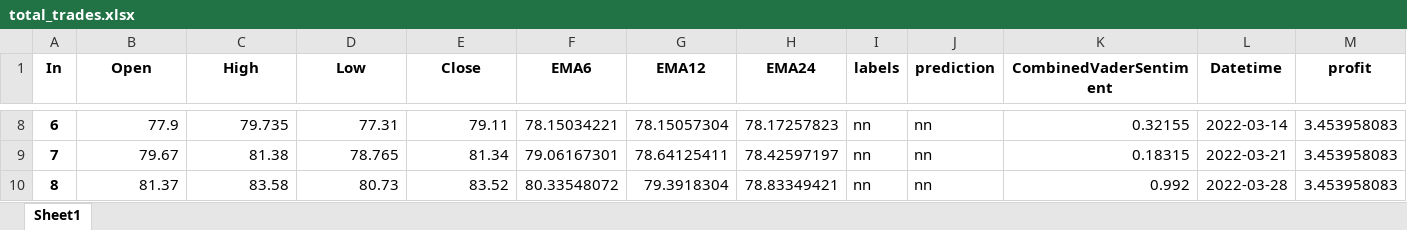
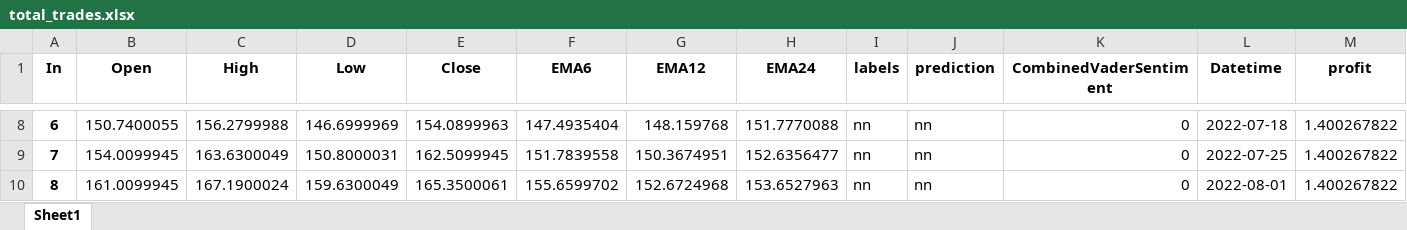
Before and after one commit to webclinic017/StockPricePredictor-eod, an Excel workbook: Excel reports/total_trades.xlsx, sheet Sheet1, drawn as a sheet; only a part is shown, gaps mark what is left out; values as stored, in another font and other column widths than the file's, no borders; the diff covers the shown part only; the diff names each change by its address in the sheet, - before the commit and + after, or states it on an @@ line.

```diff
--- a/Excel reports/total_trades.xlsx (sheet Sheet1)
+++ b/Excel reports/total_trades.xlsx (sheet Sheet1)
-B8 (Open): 77.9
+B8 (Open): 150.7400055
-C8 (High): 79.735
+C8 (High): 156.2799988
-D8 (Low): 77.31
+D8 (Low): 146.6999969
-E8 (Close): 79.11
+E8 (Close): 154.0899963
-F8 (EMA6): 78.15034221
+F8 (EMA6): 147.4935404
-G8 (EMA12): 78.15057304
+G8 (EMA12): 148.159768
-H8 (EMA24): 78.17257823
+H8 (EMA24): 151.7770088
-K8 (CombinedVaderSentiment): 0.32155
+K8 (CombinedVaderSentiment): 0
-L8 (Datetime): 2022-03-14
+L8 (Datetime): 2022-07-18
-M8:M10 (profit): 3.453958083
+M8:M10 (profit): 1.400267822
-B9 (Open): 79.67
+B9 (Open): 154.0099945
-C9 (High): 81.38
+C9 (High): 163.6300049
-D9 (Low): 78.765
+D9 (Low): 150.8000031
-E9 (Close): 81.34
+E9 (Close): 162.5099945
-F9 (EMA6): 79.06167301
+F9 (EMA6): 151.7839558
-G9 (EMA12): 78.64125411
+G9 (EMA12): 150.3674951
-H9 (EMA24): 78.42597197
+H9 (EMA24): 152.6356477
-K9 (CombinedVaderSentiment): 0.18315
+K9 (CombinedVaderSentiment): 0
-L9 (Datetime): 2022-03-21
+L9 (Datetime): 2022-07-25
-B10 (Open): 81.37
+B10 (Open): 161.0099945
-C10 (High): 83.58
+C10 (High): 167.1900024
-D10 (Low): 80.73
+D10 (Low): 159.6300049
-E10 (Close): 83.52
+E10 (Close): 165.3500061
-F10 (EMA6): 80.33548072
+F10 (EMA6): 155.6599702
-G10 (EMA12): 79.3918304
+G10 (EMA12): 152.6724968
-H10 (EMA24): 78.83349421
+H10 (EMA24): 153.6527963
-K10 (CombinedVaderSentiment): 0.992
+K10 (CombinedVaderSentiment): 0
-L10 (Datetime): 2022-03-28
+L10 (Datetime): 2022-08-01
```
Also changed, not shown: 95 removed rows and 286 edited cells elsewhere in this sheet, Excel reports/Performance_report.xlsx, Excel reports/adjusted_df_news.xlsx, 9 other files.
